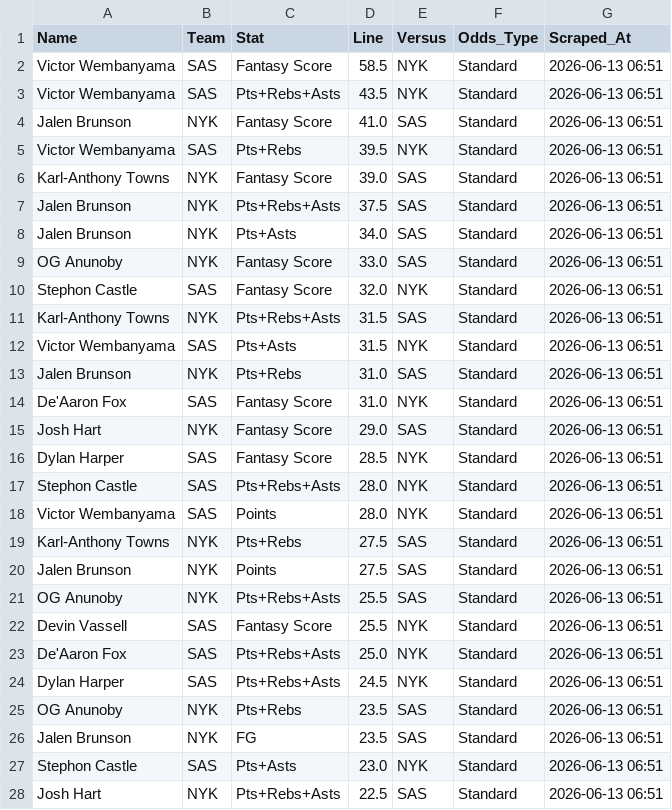
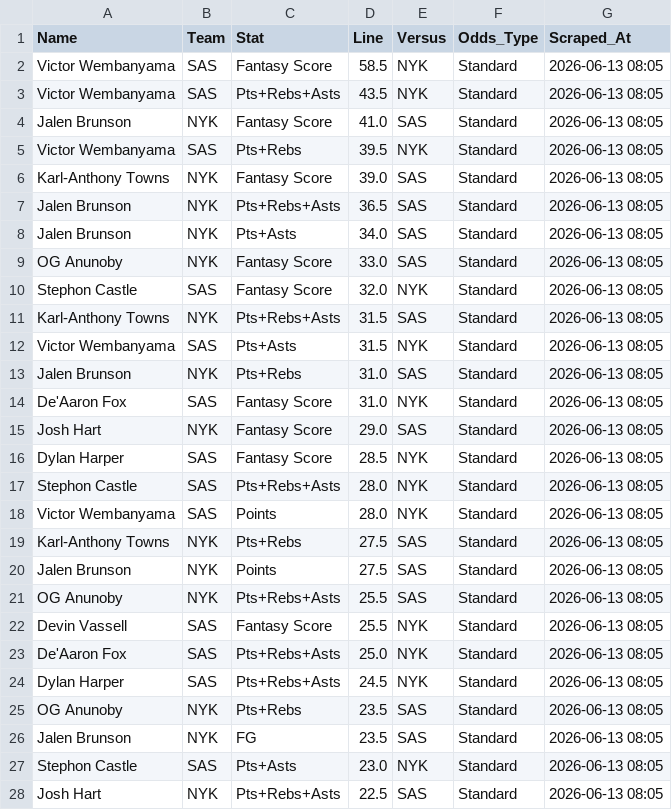
Before and after one commit to cgpropz/PP_Research_Tool, a CSV file: NBA_PURE_STANDARD_SINGLE.csv, drawn as a sheet; only a part is shown; the diff covers the shown part only.

```diff
--- a/NBA_PURE_STANDARD_SINGLE.csv
+++ b/NBA_PURE_STANDARD_SINGLE.csv
@@ -1,28 +1,28 @@
 Name,Team,Stat,Line,Versus,Odds_Type,Scraped_At
-Victor Wembanyama,SAS,Fantasy Score,58.5,NYK,Standard,2026-06-13 06:51
-Victor Wembanyama,SAS,Pts+Rebs+Asts,43.5,NYK,Standard,2026-06-13 06:51
-Jalen Brunson,NYK,Fantasy Score,41.0,SAS,Standard,2026-06-13 06:51
-Victor Wembanyama,SAS,Pts+Rebs,39.5,NYK,Standard,2026-06-13 06:51
-Karl-Anthony Towns,NYK,Fantasy Score,39.0,SAS,Standard,2026-06-13 06:51
-Jalen Brunson,NYK,Pts+Rebs+Asts,37.5,SAS,Standard,2026-06-13 06:51
-Jalen Brunson,NYK,Pts+Asts,34.0,SAS,Standard,2026-06-13 06:51
-OG Anunoby,NYK,Fantasy Score,33.0,SAS,Standard,2026-06-13 06:51
-Stephon Castle,SAS,Fantasy Score,32.0,NYK,Standard,2026-06-13 06:51
-Karl-Anthony Towns,NYK,Pts+Rebs+Asts,31.5,SAS,Standard,2026-06-13 06:51
-Victor Wembanyama,SAS,Pts+Asts,31.5,NYK,Standard,2026-06-13 06:51
-Jalen Brunson,NYK,Pts+Rebs,31.0,SAS,Standard,2026-06-13 06:51
-De'Aaron Fox,SAS,Fantasy Score,31.0,NYK,Standard,2026-06-13 06:51
-Josh Hart,NYK,Fantasy Score,29.0,SAS,Standard,2026-06-13 06:51
-Dylan Harper,SAS,Fantasy Score,28.5,NYK,Standard,2026-06-13 06:51
-Stephon Castle,SAS,Pts+Rebs+Asts,28.0,NYK,Standard,2026-06-13 06:51
-Victor Wembanyama,SAS,Points,28.0,NYK,Standard,2026-06-13 06:51
-Karl-Anthony Towns,NYK,Pts+Rebs,27.5,SAS,Standard,2026-06-13 06:51
-Jalen Brunson,NYK,Points,27.5,SAS,Standard,2026-06-13 06:51
-OG Anunoby,NYK,Pts+Rebs+Asts,25.5,SAS,Standard,2026-06-13 06:51
-Devin Vassell,SAS,Fantasy Score,25.5,NYK,Standard,2026-06-13 06:51
-De'Aaron Fox,SAS,Pts+Rebs+Asts,25.0,NYK,Standard,2026-06-13 06:51
-Dylan Harper,SAS,Pts+Rebs+Asts,24.5,NYK,Standard,2026-06-13 06:51
-OG Anunoby,NYK,Pts+Rebs,23.5,SAS,Standard,2026-06-13 06:51
-Jalen Brunson,NYK,FG,23.5,SAS,Standard,2026-06-13 06:51
-Stephon Castle,SAS,Pts+Asts,23.0,NYK,Standard,2026-06-13 06:51
-Josh Hart,NYK,Pts+Rebs+Asts,22.5,SAS,Standard,2026-06-13 06:51
+Victor Wembanyama,SAS,Fantasy Score,58.5,NYK,Standard,2026-06-13 08:05
+Victor Wembanyama,SAS,Pts+Rebs+Asts,43.5,NYK,Standard,2026-06-13 08:05
+Jalen Brunson,NYK,Fantasy Score,41.0,SAS,Standard,2026-06-13 08:05
+Victor Wembanyama,SAS,Pts+Rebs,39.5,NYK,Standard,2026-06-13 08:05
+Karl-Anthony Towns,NYK,Fantasy Score,39.0,SAS,Standard,2026-06-13 08:05
+Jalen Brunson,NYK,Pts+Rebs+Asts,36.5,SAS,Standard,2026-06-13 08:05
+Jalen Brunson,NYK,Pts+Asts,34.0,SAS,Standard,2026-06-13 08:05
+OG Anunoby,NYK,Fantasy Score,33.0,SAS,Standard,2026-06-13 08:05
+Stephon Castle,SAS,Fantasy Score,32.0,NYK,Standard,2026-06-13 08:05
+Karl-Anthony Towns,NYK,Pts+Rebs+Asts,31.5,SAS,Standard,2026-06-13 08:05
+Victor Wembanyama,SAS,Pts+Asts,31.5,NYK,Standard,2026-06-13 08:05
+Jalen Brunson,NYK,Pts+Rebs,31.0,SAS,Standard,2026-06-13 08:05
+De'Aaron Fox,SAS,Fantasy Score,31.0,NYK,Standard,2026-06-13 08:05
+Josh Hart,NYK,Fantasy Score,29.0,SAS,Standard,2026-06-13 08:05
+Dylan Harper,SAS,Fantasy Score,28.5,NYK,Standard,2026-06-13 08:05
+Stephon Castle,SAS,Pts+Rebs+Asts,28.0,NYK,Standard,2026-06-13 08:05
+Victor Wembanyama,SAS,Points,28.0,NYK,Standard,2026-06-13 08:05
+Karl-Anthony Towns,NYK,Pts+Rebs,27.5,SAS,Standard,2026-06-13 08:05
+Jalen Brunson,NYK,Points,27.5,SAS,Standard,2026-06-13 08:05
+OG Anunoby,NYK,Pts+Rebs+Asts,25.5,SAS,Standard,2026-06-13 08:05
+Devin Vassell,SAS,Fantasy Score,25.5,NYK,Standard,2026-06-13 08:05
+De'Aaron Fox,SAS,Pts+Rebs+Asts,25.0,NYK,Standard,2026-06-13 08:05
+Dylan Harper,SAS,Pts+Rebs+Asts,24.5,NYK,Standard,2026-06-13 08:05
+OG Anunoby,NYK,Pts+Rebs,23.5,SAS,Standard,2026-06-13 08:05
+Jalen Brunson,NYK,FG,23.5,SAS,Standard,2026-06-13 08:05
+Stephon Castle,SAS,Pts+Asts,23.0,NYK,Standard,2026-06-13 08:05
+Josh Hart,NYK,Pts+Rebs+Asts,22.5,SAS,Standard,2026-06-13 08:05
```
Also changed, not shown: 167 edited cells elsewhere in this file, 3 other files.
